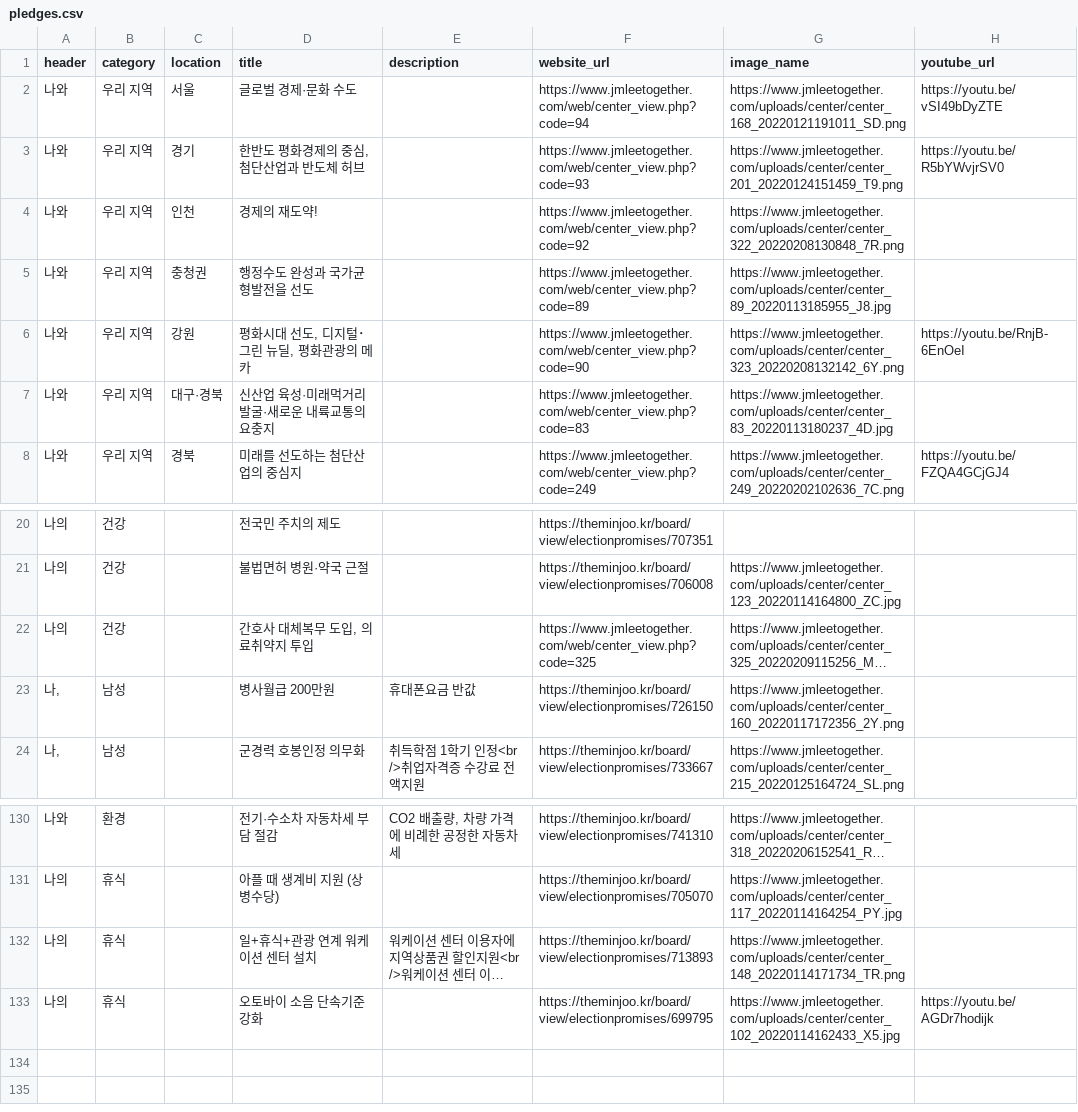
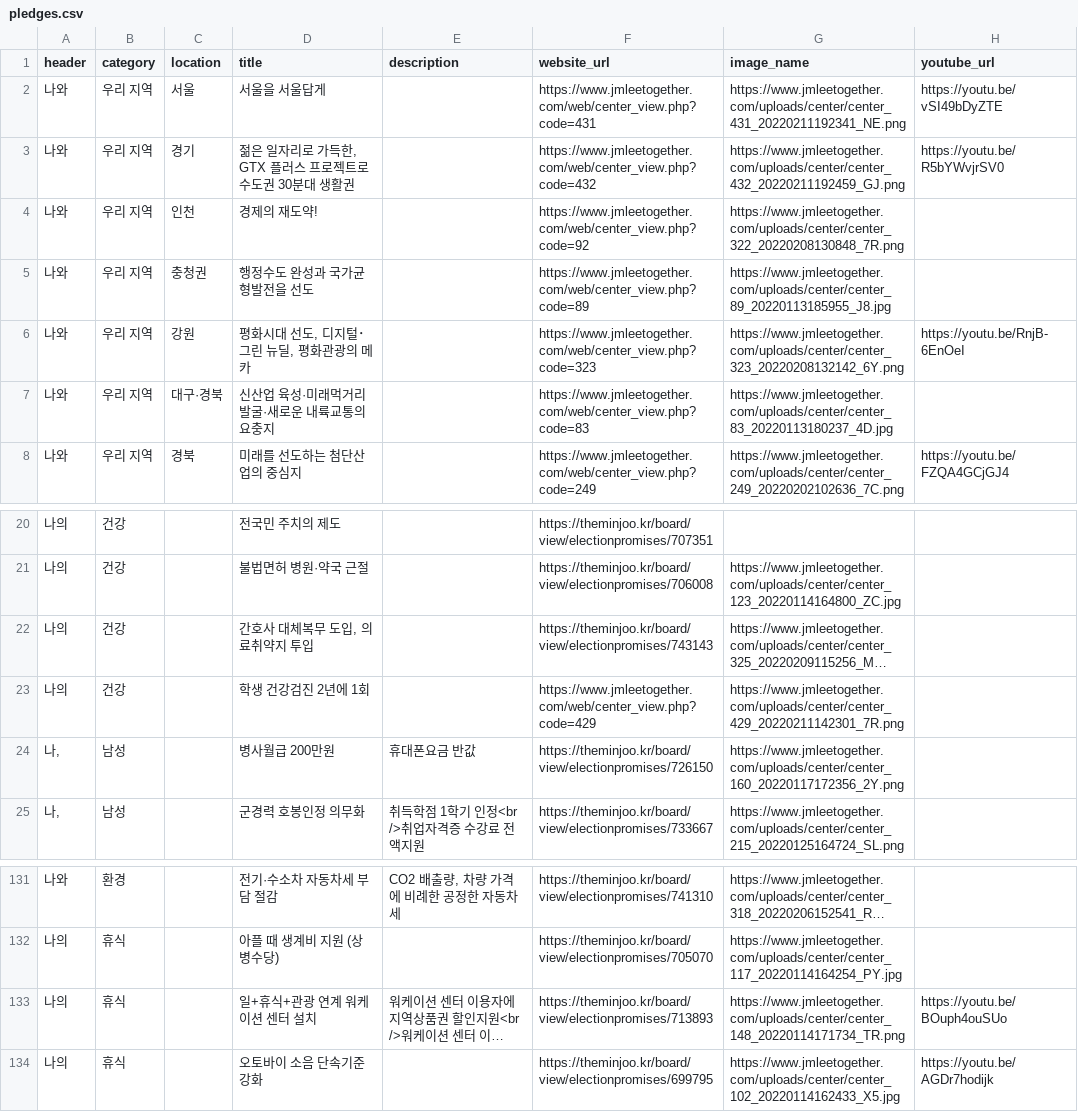
Before and after one commit to p4u-jm/p4u-jm.github.io, a CSV file: data/pledges.csv, drawn as a sheet; only a part is shown, gaps mark what is left out; long unchanged cells end in …; addresses are those after the commit; the diff names each change by its address in the sheet, - before the commit and + after, or states it on an @@ line.

Commit message:
Update pledges.csv

```diff
--- a/data/pledges.csv
+++ b/data/pledges.csv
-D2 (title): 글로벌 경제·문화 수도
+D2 (title): 서울을 서울답게
-F2 (website_url): https://www.jmleetogether.com/web/center_view.php?code=94
+F2 (website_url): https://www.jmleetogether.com/web/center_view.php?code=431
-G2 (image_name): https://www.jmleetogether.com/uploads/center/center_168_20220121191011_SD.png
+G2 (image_name): https://www.jmleetogether.com/uploads/center/center_431_20220211192341_NE.png
-D3 (title): 한반도 평화경제의 중심, 첨단산업과 반도체 허브
+D3 (title): 젊은 일자리로 가득한, GTX 플러스 프로젝트로 수도권 30분대 생활권
-F3 (website_url): https://www.jmleetogether.com/web/center_view.php?code=93
+F3 (website_url): https://www.jmleetogether.com/web/center_view.php?code=432
-G3 (image_name): https://www.jmleetogether.com/uploads/center/center_201_20220124151459_T9.png
+G3 (image_name): https://www.jmleetogether.com/uploads/center/center_432_20220211192459_GJ.png
-F6 (website_url): https://www.jmleetogether.com/web/center_view.php?code=90
+F6 (website_url): https://www.jmleetogether.com/web/center_view.php?code=323
-F22 (website_url): https://www.jmleetogether.com/web/center_view.php?code=325
+F22 (website_url): https://theminjoo.kr/board/view/electionpromises/743143
+row 23: 나의 | 건강 |  | 학생 건강검진 2년에 1회 |  | https://www.jmleetogether.com/web/center_view.php?code=429 | https://www.jmleetogether.com/uploads/center/center_429_20220211142301_7R.png
-H133 (youtube_url): (empty)
+H133 (youtube_url): https://youtu.be/BOuph4ouSUo
```
